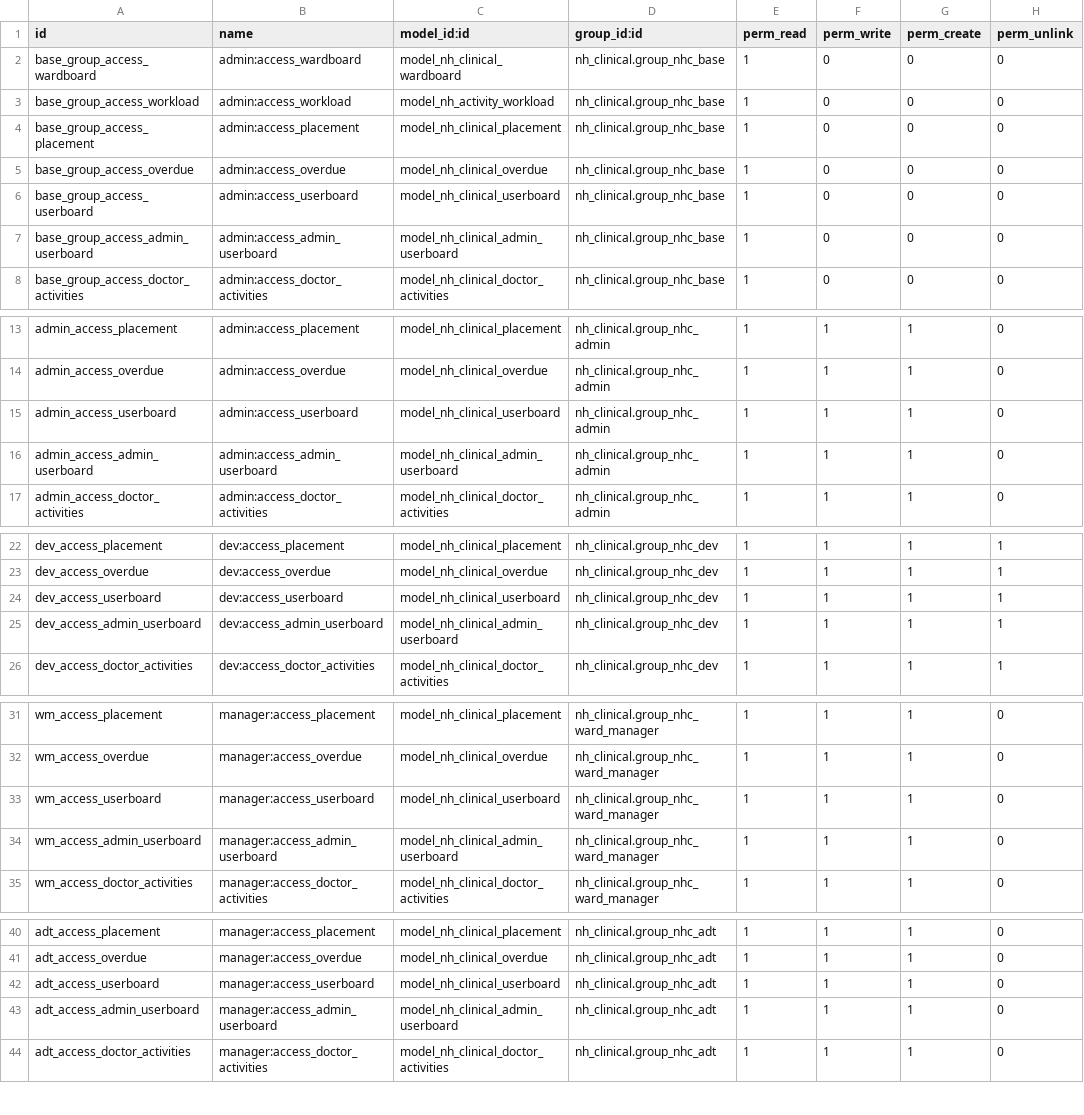
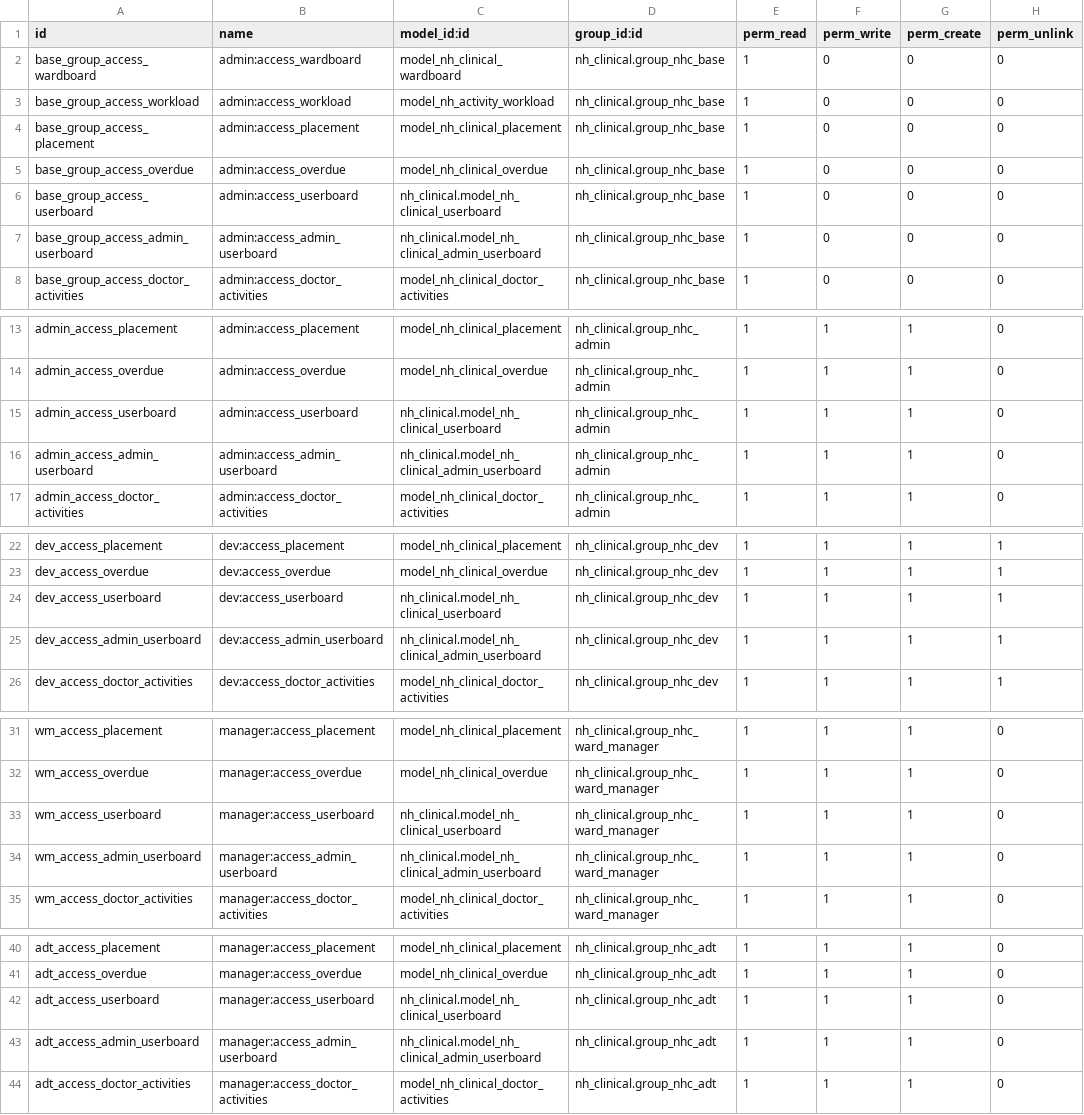
Before and after one commit to openeobs/openeobs, a CSV file: nh_eobs/security/ir.model.access.csv, drawn as a sheet; only a part is shown, gaps mark what is left out; the diff covers the shown part only.

Commit message:
[FIX] userboard security

```diff
--- a/nh_eobs/security/ir.model.access.csv
+++ b/nh_eobs/security/ir.model.access.csv
@@ -5,4 +5,4 @@ base_group_access_placement,admin:access_placement,model_nh_clinical_placement,n
 base_group_access_overdue,admin:access_overdue,model_nh_clinical_overdue,nh_clinical.group_nhc_base,1,0,0,0
-base_group_access_userboard,admin:access_userboard,model_nh_clinical_userboard,nh_clinical.group_nhc_base,1,0,0,0
-base_group_access_admin_userboard,admin:access_admin_userboard,model_nh_clinical_admin_userboard,nh_clinical.group_nhc_base,1,0,0,0
+base_group_access_userboard,admin:access_userboard,nh_clinical.model_nh_clinical_userboard,nh_clinical.group_nhc_base,1,0,0,0
+base_group_access_admin_userboard,admin:access_admin_userboard,nh_clinical.model_nh_clinical_admin_userboard,nh_clinical.group_nhc_base,1,0,0,0
 base_group_access_doctor_activities,admin:access_doctor_activities,model_nh_clinical_doctor_activities,nh_clinical.group_nhc_base,1,0,0,0
@@ -14,4 +14,4 @@ admin_access_placement,admin:access_placement,model_nh_clinical_placement,nh_cli
 admin_access_overdue,admin:access_overdue,model_nh_clinical_overdue,nh_clinical.group_nhc_admin,1,1,1,0
-admin_access_userboard,admin:access_userboard,model_nh_clinical_userboard,nh_clinical.group_nhc_admin,1,1,1,0
-admin_access_admin_userboard,admin:access_admin_userboard,model_nh_clinical_admin_userboard,nh_clinical.group_nhc_admin,1,1,1,0
+admin_access_userboard,admin:access_userboard,nh_clinical.model_nh_clinical_userboard,nh_clinical.group_nhc_admin,1,1,1,0
+admin_access_admin_userboard,admin:access_admin_userboard,nh_clinical.model_nh_clinical_admin_userboard,nh_clinical.group_nhc_admin,1,1,1,0
 admin_access_doctor_activities,admin:access_doctor_activities,model_nh_clinical_doctor_activities,nh_clinical.group_nhc_admin,1,1,1,0
@@ -23,4 +23,4 @@ dev_access_placement,dev:access_placement,model_nh_clinical_placement,nh_clinica
 dev_access_overdue,dev:access_overdue,model_nh_clinical_overdue,nh_clinical.group_nhc_dev,1,1,1,1
-dev_access_userboard,dev:access_userboard,model_nh_clinical_userboard,nh_clinical.group_nhc_dev,1,1,1,1
-dev_access_admin_userboard,dev:access_admin_userboard,model_nh_clinical_admin_userboard,nh_clinical.group_nhc_dev,1,1,1,1
+dev_access_userboard,dev:access_userboard,nh_clinical.model_nh_clinical_userboard,nh_clinical.group_nhc_dev,1,1,1,1
+dev_access_admin_userboard,dev:access_admin_userboard,nh_clinical.model_nh_clinical_admin_userboard,nh_clinical.group_nhc_dev,1,1,1,1
 dev_access_doctor_activities,dev:access_doctor_activities,model_nh_clinical_doctor_activities,nh_clinical.group_nhc_dev,1,1,1,1
@@ -32,4 +32,4 @@ wm_access_placement,manager:access_placement,model_nh_clinical_placement,nh_clin
 wm_access_overdue,manager:access_overdue,model_nh_clinical_overdue,nh_clinical.group_nhc_ward_manager,1,1,1,0
-wm_access_userboard,manager:access_userboard,model_nh_clinical_userboard,nh_clinical.group_nhc_ward_manager,1,1,1,0
-wm_access_admin_userboard,manager:access_admin_userboard,model_nh_clinical_admin_userboard,nh_clinical.group_nhc_ward_manager,1,1,1,0
+wm_access_userboard,manager:access_userboard,nh_clinical.model_nh_clinical_userboard,nh_clinical.group_nhc_ward_manager,1,1,1,0
+wm_access_admin_userboard,manager:access_admin_userboard,nh_clinical.model_nh_clinical_admin_userboard,nh_clinical.group_nhc_ward_manager,1,1,1,0
 wm_access_doctor_activities,manager:access_doctor_activities,model_nh_clinical_doctor_activities,nh_clinical.group_nhc_ward_manager,1,1,1,0
@@ -41,4 +41,4 @@ adt_access_placement,manager:access_placement,model_nh_clinical_placement,nh_cli
 adt_access_overdue,manager:access_overdue,model_nh_clinical_overdue,nh_clinical.group_nhc_adt,1,1,1,0
-adt_access_userboard,manager:access_userboard,model_nh_clinical_userboard,nh_clinical.group_nhc_adt,1,1,1,0
-adt_access_admin_userboard,manager:access_admin_userboard,model_nh_clinical_admin_userboard,nh_clinical.group_nhc_adt,1,1,1,0
+adt_access_userboard,manager:access_userboard,nh_clinical.model_nh_clinical_userboard,nh_clinical.group_nhc_adt,1,1,1,0
+adt_access_admin_userboard,manager:access_admin_userboard,nh_clinical.model_nh_clinical_admin_userboard,nh_clinical.group_nhc_adt,1,1,1,0
 adt_access_doctor_activities,manager:access_doctor_activities,model_nh_clinical_doctor_activities,nh_clinical.group_nhc_adt,1,1,1,0
```
Also changed, not shown: 8 edited cells elsewhere in this file.
